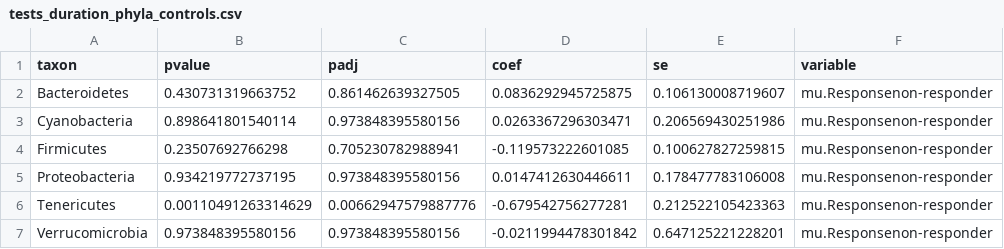
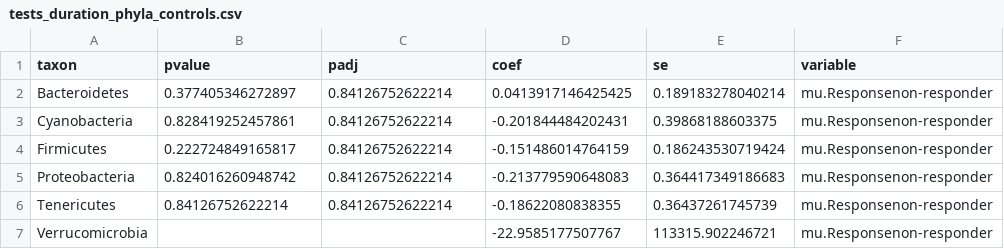
Before and after one commit to Gibbons-Lab/mouse_antibiotics, a CSV file: data/tests_duration_phyla_controls.csv, drawn as a sheet.

```diff
--- a/data/tests_duration_phyla_controls.csv
+++ b/data/tests_duration_phyla_controls.csv
@@ -1,7 +1,7 @@
 taxon,pvalue,padj,coef,se,variable
-Bacteroidetes,0.430731319663752,0.861462639327505,0.0836292945725875,0.106130008719607,mu.Responsenon-responder
-Cyanobacteria,0.898641801540114,0.973848395580156,0.0263367296303471,0.206569430251986,mu.Responsenon-responder
-Firmicutes,0.23507692766298,0.705230782988941,-0.119573222601085,0.100627827259815,mu.Responsenon-responder
-Proteobacteria,0.934219772737195,0.973848395580156,0.0147412630446611,0.178477783106008,mu.Responsenon-responder
-Tenericutes,0.00110491263314629,0.00662947579887776,-0.679542756277281,0.212522105423363,mu.Responsenon-responder
-Verrucomicrobia,0.973848395580156,0.973848395580156,-0.0211994478301842,0.647125221228201,mu.Responsenon-responder
+Bacteroidetes,0.377405346272897,0.84126752622214,0.0413917146425425,0.189183278040214,mu.Responsenon-responder
+Cyanobacteria,0.828419252457861,0.84126752622214,-0.201844484202431,0.39868188603375,mu.Responsenon-responder
+Firmicutes,0.222724849165817,0.84126752622214,-0.151486014764159,0.186243530719424,mu.Responsenon-responder
+Proteobacteria,0.824016260948742,0.84126752622214,-0.213779590648083,0.364417349186683,mu.Responsenon-responder
+Tenericutes,0.84126752622214,0.84126752622214,-0.18622080838355,0.36437261745739,mu.Responsenon-responder
+Verrucomicrobia,,,-22.9585177507767,113315.902246721,mu.Responsenon-responder
```
Also changed, not shown: data/tests_duration_genera.csv, data/tests_seaweed_during_genera.csv, 28 other files.
